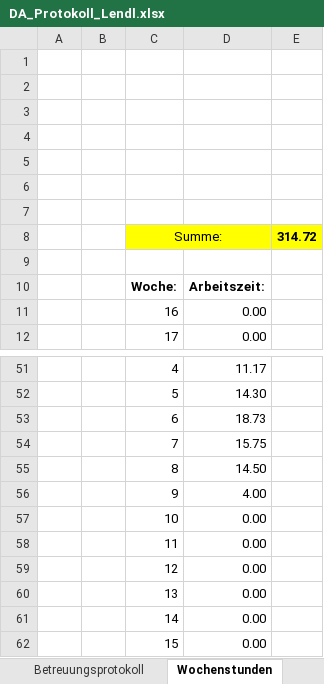
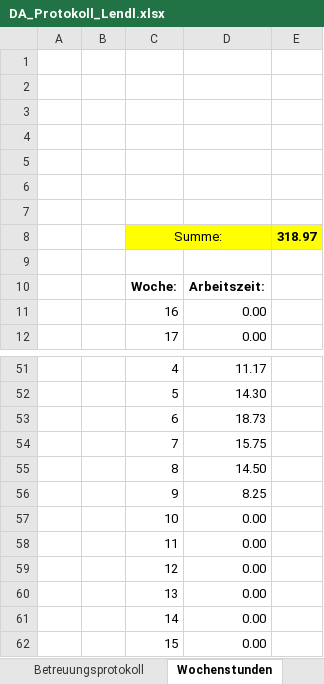
Before and after one commit to FrogMoment/FPV_Drohne_202324, an Excel workbook: DA_Protokoll_Lendl.xlsx, sheet Wochenstunden, drawn as a sheet; only a part is shown, gaps mark what is left out; values as stored, in another font and other column widths than the file's, no borders; charts and pictures not drawn; the diff names each change by its address in the sheet, - before the commit and + after, or states it on an @@ line.

```diff
--- a/DA_Protokoll_Lendl.xlsx (sheet Wochenstunden)
+++ b/DA_Protokoll_Lendl.xlsx (sheet Wochenstunden)
-E8: 314.72
+E8: 318.97
-D56: 4.00
+D56: 8.25
```
Also changed, not shown: sheet Begleitprotokoll, charts or pictures, 29 other files.
